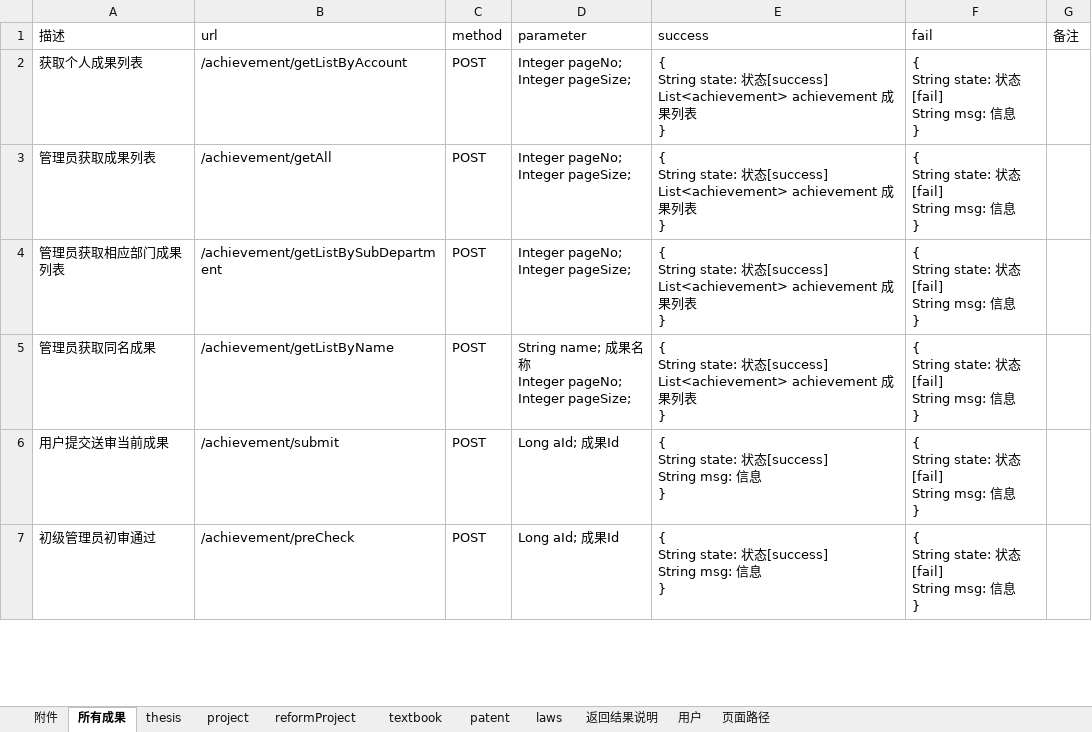
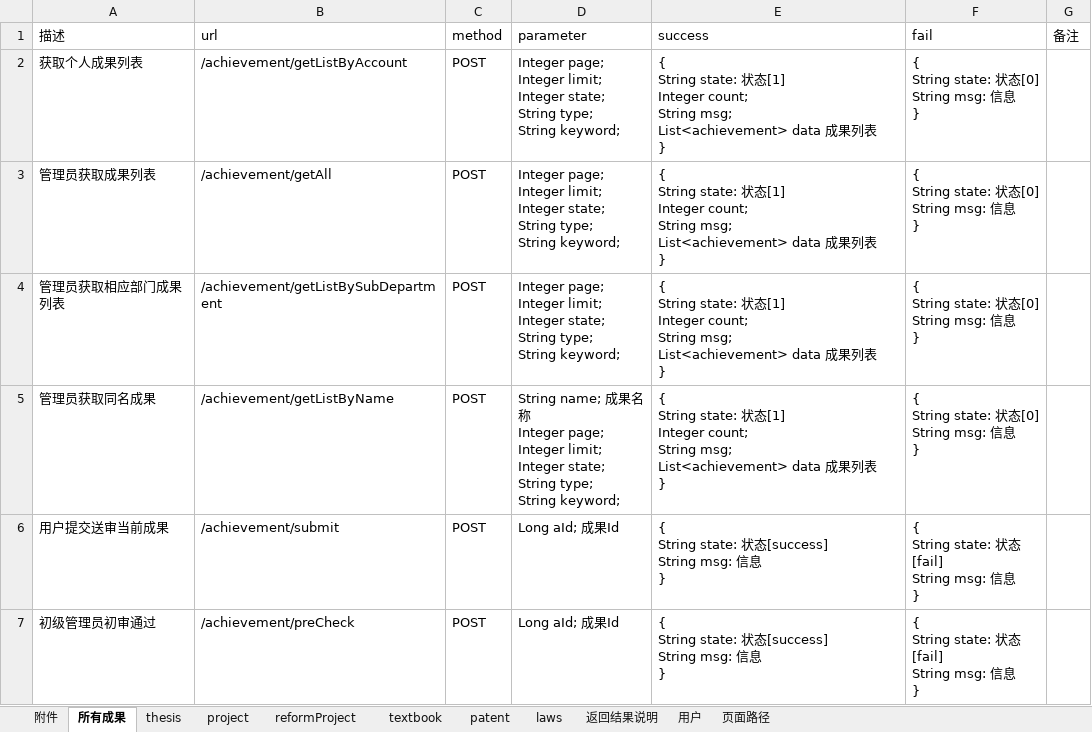
Before and after one commit to ImNotAFrog/ResearchAchievementManager-SpringBoot, an Excel workbook: webAPI.xlsx, sheet 所有成果, drawn as a sheet; only a part is shown; values as stored, in another font and other column widths than the file's, no borders; ↵ is a line break in a cell; the diff names each change by its address in the sheet, - before the commit and + after, or states it on an @@ line.

```diff
--- a/webAPI.xlsx (sheet 所有成果)
+++ b/webAPI.xlsx (sheet 所有成果)
-D2:D4 (parameter): Integer pageNo; ↵ Integer pageSize;
+D2:D4 (parameter): Integer page; ↵ Integer limit; ↵ Integer state; ↵ String type; ↵ String keyword;
-E2:E5 (success): …状态[success] ↵ List<achievement> achievement 成果…
+E2:E5 (success): …状态[1] ↵ Integer count; ↵ String msg; ↵ List<achievement> data 成果…
-F2:F5 (fail): { ↵ String state: 状态[fail] ↵ String msg: 信息 ↵ }
+F2:F5 (fail): { ↵ String state: 状态[0] ↵ String msg: 信息 ↵ }
-D5 (parameter): …Integer pageNo; ↵ Integer pageSize;
+D5 (parameter): …Integer page; ↵ Integer limit; ↵ Integer state; ↵ String type; ↵ String keyword;
```
Also changed, not shown: 13 other files.
